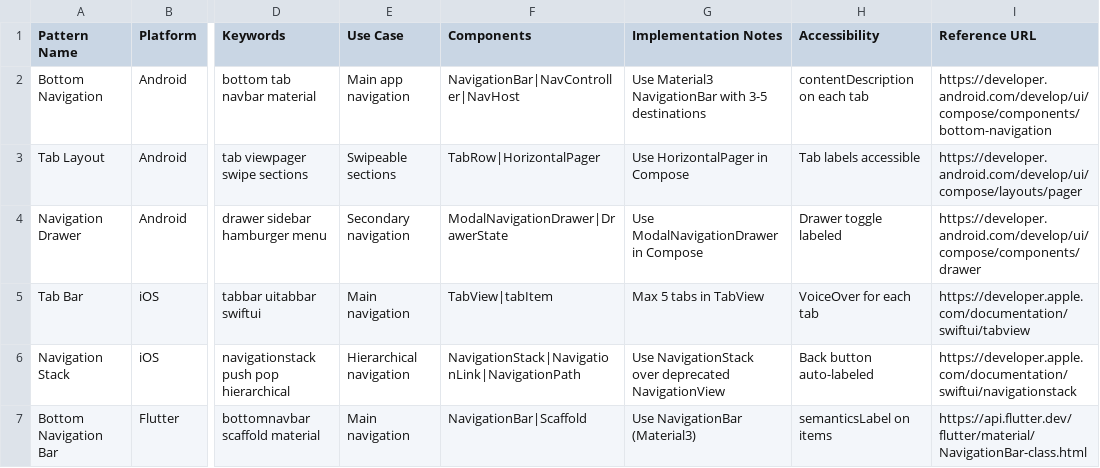
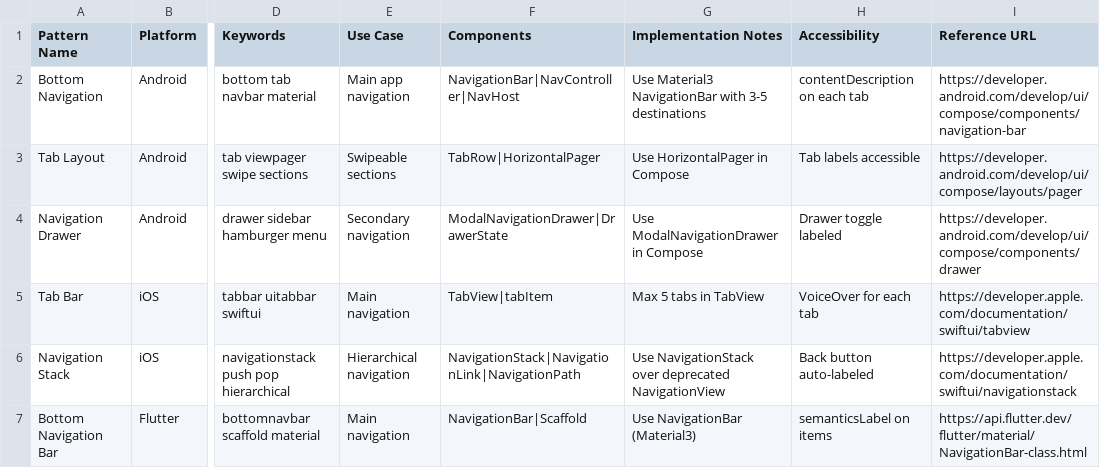
Before and after one commit to tungnk123/mobile-best-practices, a CSV file: src/mobile-best-practices/data/ui-patterns.csv, drawn as a sheet; only a part is shown, gaps mark what is left out; the diff names each change by its address in the sheet, - before the commit and + after, or states it on an @@ line.

```diff
--- a/src/mobile-best-practices/data/ui-patterns.csv
+++ b/src/mobile-best-practices/data/ui-patterns.csv
-I2 (Reference URL): https://developer.android.com/develop/ui/compose/components/bottom-navigation
+I2 (Reference URL): https://developer.android.com/develop/ui/compose/components/navigation-bar
```
Also changed, not shown: src/mobile-best-practices/data/gradle-deps.csv, src/mobile-best-practices/data/platforms/android.csv, 5 other files.
